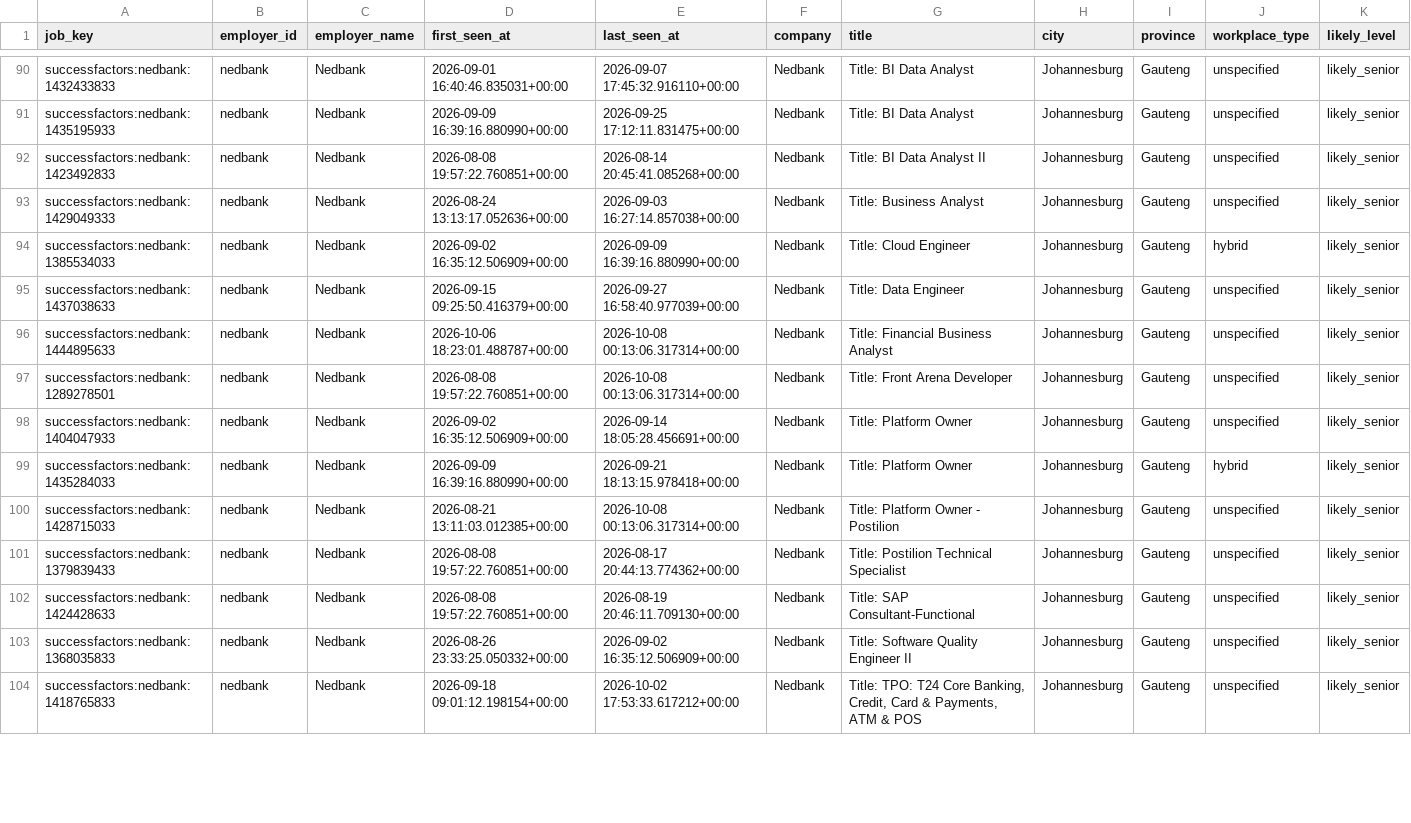
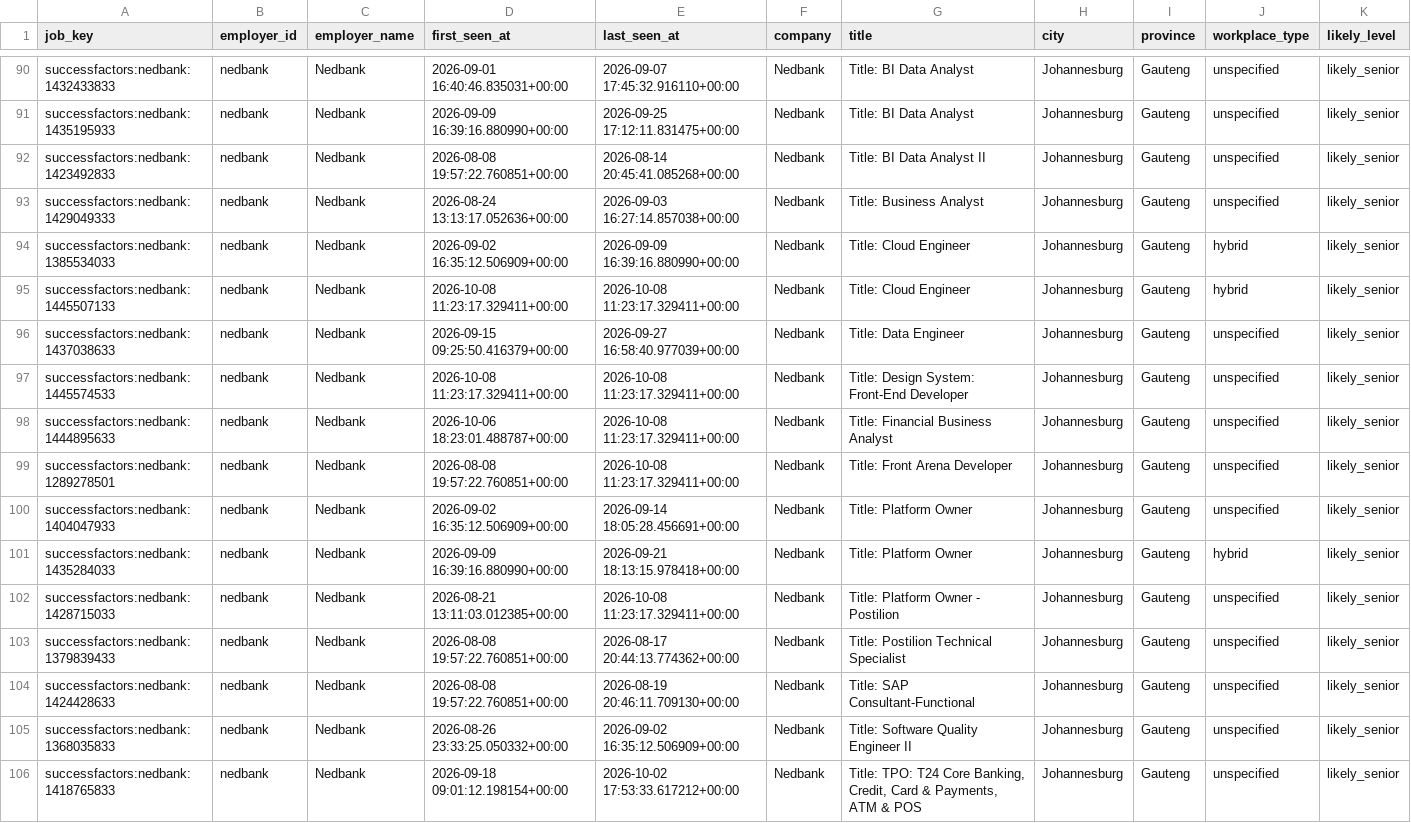
Before and after one commit to nonluthando/sa-grad-tech-job-market, a CSV file: data/analysis/unspecified-role-audit.csv, drawn as a sheet; only a part is shown, gaps mark what is left out; addresses are those after the commit; rows hold the shown columns only; the diff covers the shown part only; the diff names each change by its address in the sheet, - before the commit and + after, or states it on an @@ line.

```diff
--- a/data/analysis/unspecified-role-audit.csv
+++ b/data/analysis/unspecified-role-audit.csv
+row 95: successfactors:nedbank:1445507133 | nedbank | Nedbank | 2026-10-08 11:23:17.329411+00:00 | 2026-10-08 11:23:17.329411+00:00 | Nedbank | Title: Cloud Engineer | Johannesburg | Gauteng | hybrid | likely_senior
+row 97: successfactors:nedbank:1445574533 | nedbank | Nedbank | 2026-10-08 11:23:17.329411+00:00 | 2026-10-08 11:23:17.329411+00:00 | Nedbank | Title: Design System: Front-End Developer | Johannesburg | Gauteng | unspecified | likely_senior
-E98:E99 (last_seen_at): 2026-10-08 00:13:06.317314+00:00
+E98:E99 (last_seen_at): 2026-10-08 11:23:17.329411+00:00
-E102 (last_seen_at): 2026-10-08 00:13:06.317314+00:00
+E102 (last_seen_at): 2026-10-08 11:23:17.329411+00:00
```
Also changed, not shown: 37 edited cells elsewhere in this file, 31 other files.
